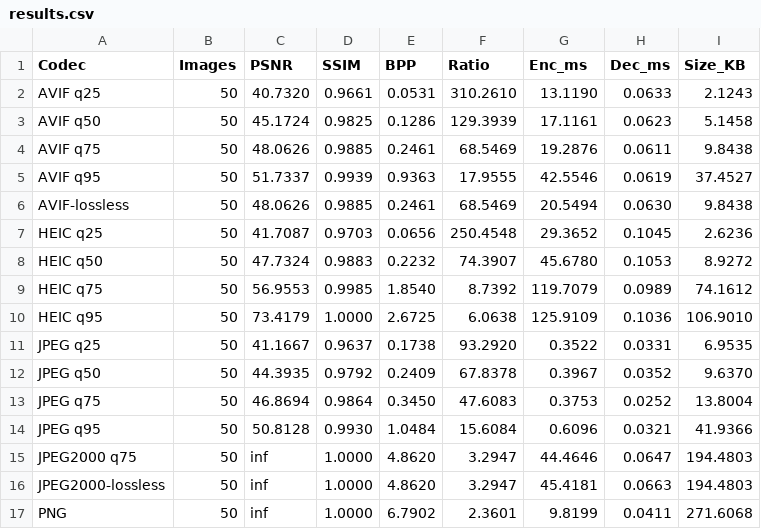
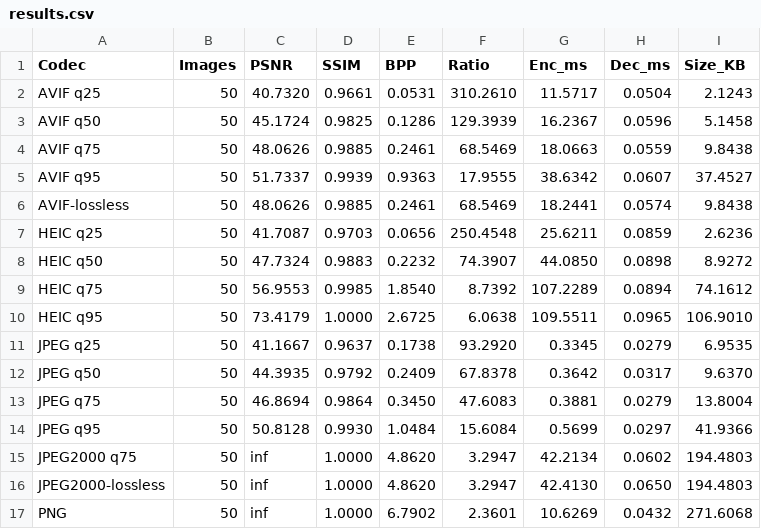
Before and after one commit to gongshangzheng/infraredComp, a CSV file: results/results.csv, drawn as a sheet; only a part is shown; the diff covers the shown part only.

```diff
--- a/results/results.csv
+++ b/results/results.csv
@@ -1,17 +1,17 @@
 Codec,Images,PSNR,SSIM,BPP,Ratio,Enc_ms,Dec_ms,Size_KB
-AVIF q25,50,40.7320,0.9661,0.0531,310.2610,13.1190,0.0633,2.1243
-AVIF q50,50,45.1724,0.9825,0.1286,129.3939,17.1161,0.0623,5.1458
-AVIF q75,50,48.0626,0.9885,0.2461,68.5469,19.2876,0.0611,9.8438
-AVIF q95,50,51.7337,0.9939,0.9363,17.9555,42.5546,0.0619,37.4527
-AVIF-lossless,50,48.0626,0.9885,0.2461,68.5469,20.5494,0.0630,9.8438
-HEIC q25,50,41.7087,0.9703,0.0656,250.4548,29.3652,0.1045,2.6236
-HEIC q50,50,47.7324,0.9883,0.2232,74.3907,45.6780,0.1053,8.9272
-HEIC q75,50,56.9553,0.9985,1.8540,8.7392,119.7079,0.0989,74.1612
-HEIC q95,50,73.4179,1.0000,2.6725,6.0638,125.9109,0.1036,106.9010
-JPEG q25,50,41.1667,0.9637,0.1738,93.2920,0.3522,0.0331,6.9535
-JPEG q50,50,44.3935,0.9792,0.2409,67.8378,0.3967,0.0352,9.6370
-JPEG q75,50,46.8694,0.9864,0.3450,47.6083,0.3753,0.0252,13.8004
-JPEG q95,50,50.8128,0.9930,1.0484,15.6084,0.6096,0.0321,41.9366
-JPEG2000 q75,50,inf,1.0000,4.8620,3.2947,44.4646,0.0647,194.4803
-JPEG2000-lossless,50,inf,1.0000,4.8620,3.2947,45.4181,0.0663,194.4803
-PNG,50,inf,1.0000,6.7902,2.3601,9.8199,0.0411,271.6068
+AVIF q25,50,40.7320,0.9661,0.0531,310.2610,11.5717,0.0504,2.1243
+AVIF q50,50,45.1724,0.9825,0.1286,129.3939,16.2367,0.0596,5.1458
+AVIF q75,50,48.0626,0.9885,0.2461,68.5469,18.0663,0.0559,9.8438
+AVIF q95,50,51.7337,0.9939,0.9363,17.9555,38.6342,0.0607,37.4527
+AVIF-lossless,50,48.0626,0.9885,0.2461,68.5469,18.2441,0.0574,9.8438
+HEIC q25,50,41.7087,0.9703,0.0656,250.4548,25.6211,0.0859,2.6236
+HEIC q50,50,47.7324,0.9883,0.2232,74.3907,44.0850,0.0898,8.9272
+HEIC q75,50,56.9553,0.9985,1.8540,8.7392,107.2289,0.0894,74.1612
+HEIC q95,50,73.4179,1.0000,2.6725,6.0638,109.5511,0.0965,106.9010
+JPEG q25,50,41.1667,0.9637,0.1738,93.2920,0.3345,0.0279,6.9535
+JPEG q50,50,44.3935,0.9792,0.2409,67.8378,0.3642,0.0317,9.6370
+JPEG q75,50,46.8694,0.9864,0.3450,47.6083,0.3881,0.0279,13.8004
+JPEG q95,50,50.8128,0.9930,1.0484,15.6084,0.5699,0.0297,41.9366
+JPEG2000 q75,50,inf,1.0000,4.8620,3.2947,42.2134,0.0602,194.4803
+JPEG2000-lossless,50,inf,1.0000,4.8620,3.2947,42.4130,0.0650,194.4803
+PNG,50,inf,1.0000,6.7902,2.3601,10.6269,0.0432,271.6068
```
Also changed, not shown: 80 edited cells elsewhere in this file, 11 other files.
